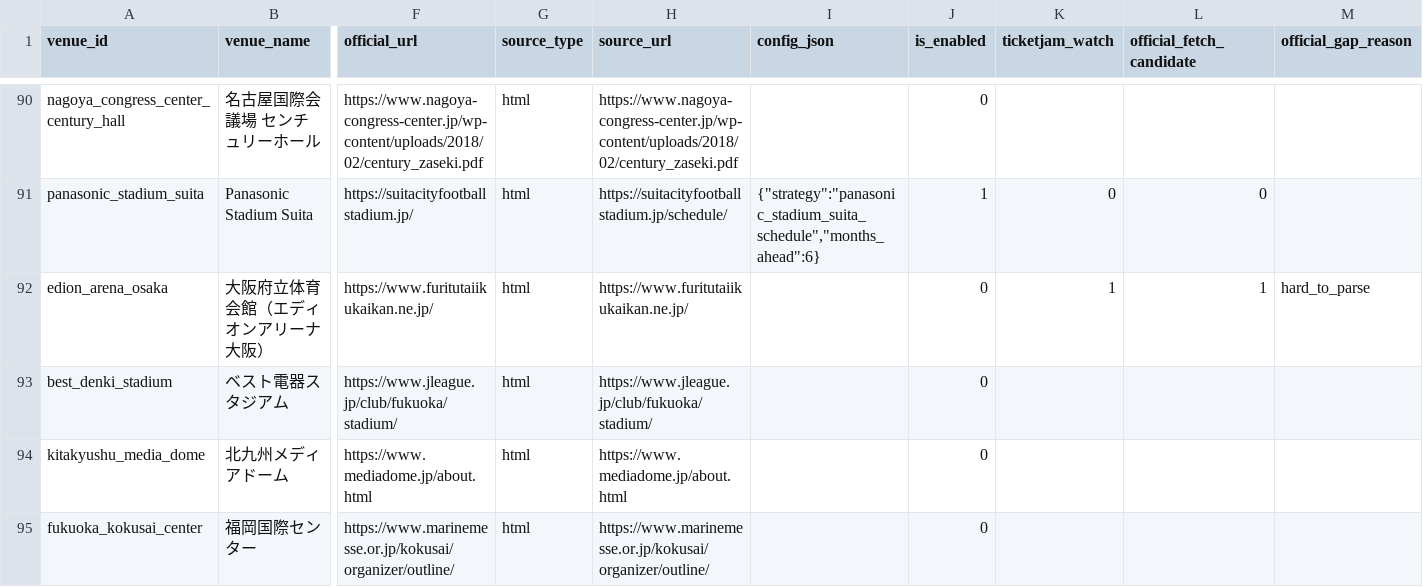
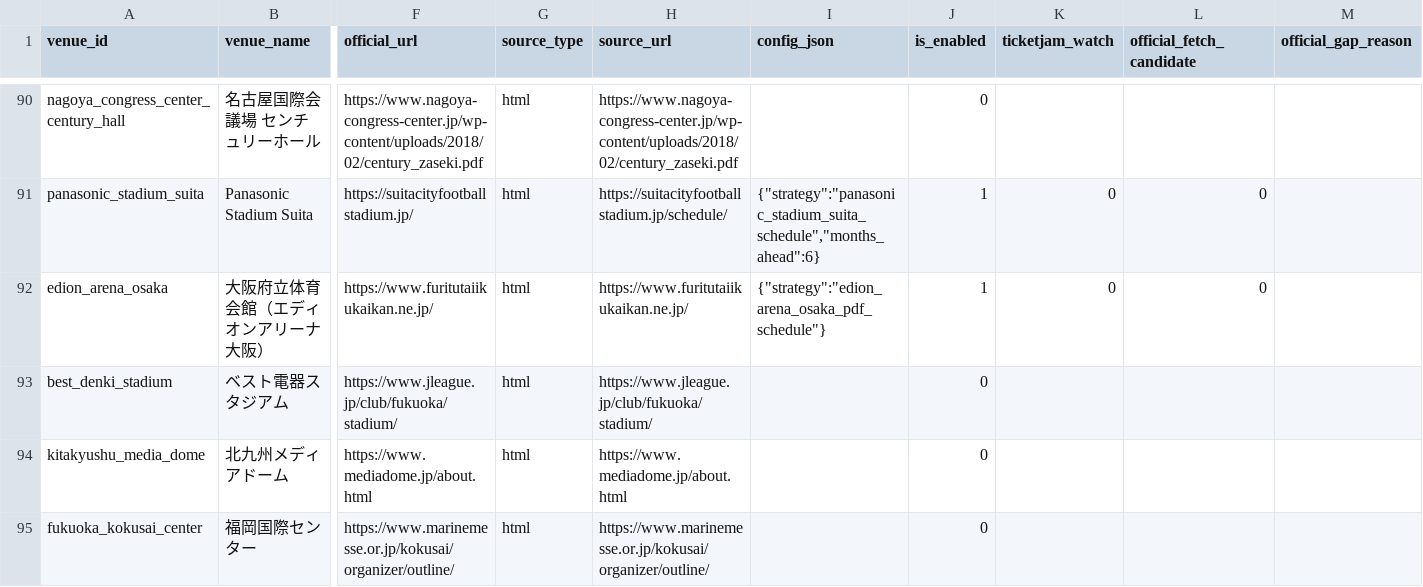
Before and after one commit to NemuKei/market-stats-viewer, a CSV file: data/venue_registry.csv, drawn as a sheet; only a part is shown, gaps mark what is left out; the diff names each change by its address in the sheet, - before the commit and + after, or states it on an @@ line.

Commit message:
feat: add edion arena official source

```diff
--- a/data/venue_registry.csv
+++ b/data/venue_registry.csv
-I92 (config_json): (empty)
+I92 (config_json): {"strategy":"edion_arena_osaka_pdf_schedule"}
-J92 (is_enabled): 0
+J92 (is_enabled): 1
-K92 (ticketjam_watch): 1
+K92 (ticketjam_watch): 0
-L92 (official_fetch_candidate): 1
+L92 (official_fetch_candidate): 0
-M92 (official_gap_reason): hard_to_parse
+M92 (official_gap_reason): (empty)
```
Also changed, not shown: 10 other files.
